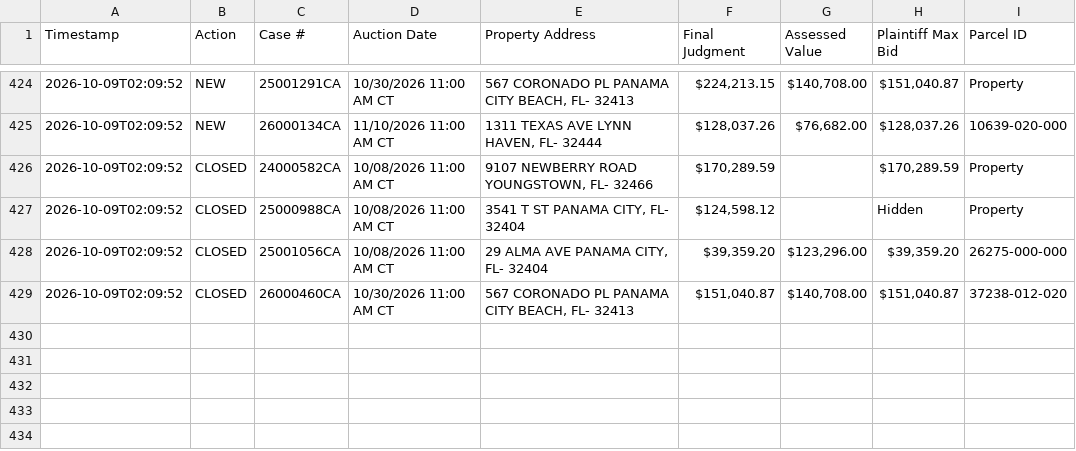
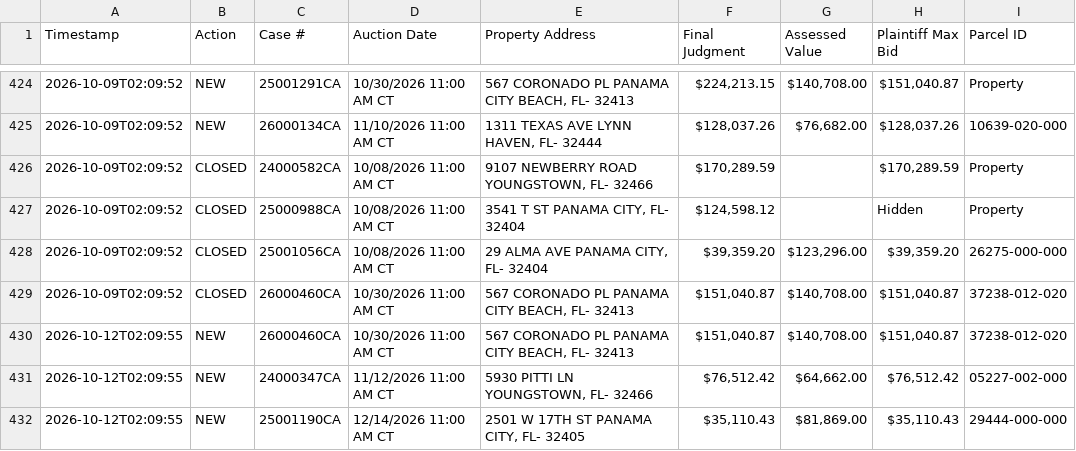
Before and after one commit to figlesias7/realforeclose-bay, a CSV file: data/event_log.csv, drawn as a sheet; only a part is shown, gaps mark what is left out; the diff names each change by its address in the sheet, - before the commit and + after, or states it on an @@ line.

```diff
--- a/data/event_log.csv
+++ b/data/event_log.csv
+row 430: 2026-10-12T02:09:55 | NEW | 26000460CA | 10/30/2026 11:00 AM CT | 567 CORONADO PL PANAMA CITY BEACH, FL- 32413 | $151,040.87 | $140,708.00 | $151,040.87 | 37238-012-020
+row 431: 2026-10-12T02:09:55 | NEW | 24000347CA | 11/12/2026 11:00 AM CT | 5930 PITTI LN YOUNGSTOWN, FL- 32466 | $76,512.42 | $64,662.00 | $76,512.42 | 05227-002-000
+row 432: 2026-10-12T02:09:55 | NEW | 25001190CA | 12/14/2026 11:00 AM CT | 2501 W 17TH ST PANAMA CITY, FL- 32405 | $35,110.43 | $81,869.00 | $35,110.43 | 29444-000-000
```
Also changed, not shown: data/all_seen.csv, 4 other files.
